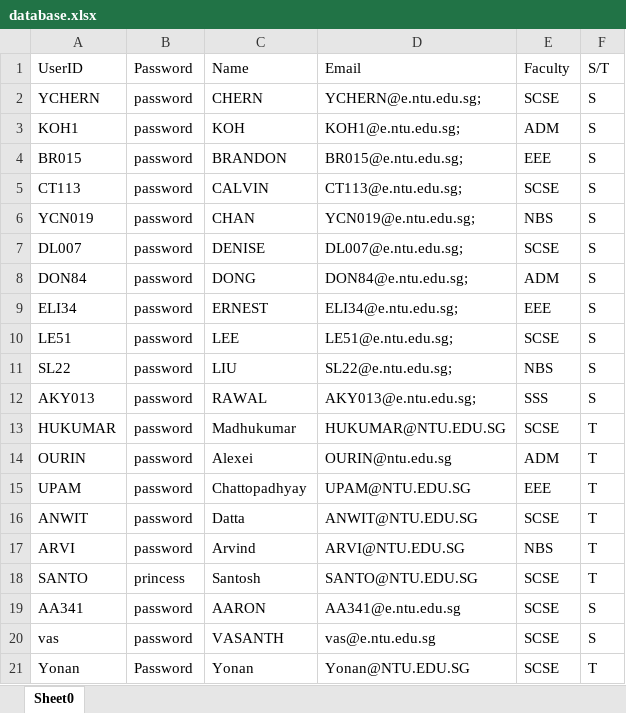
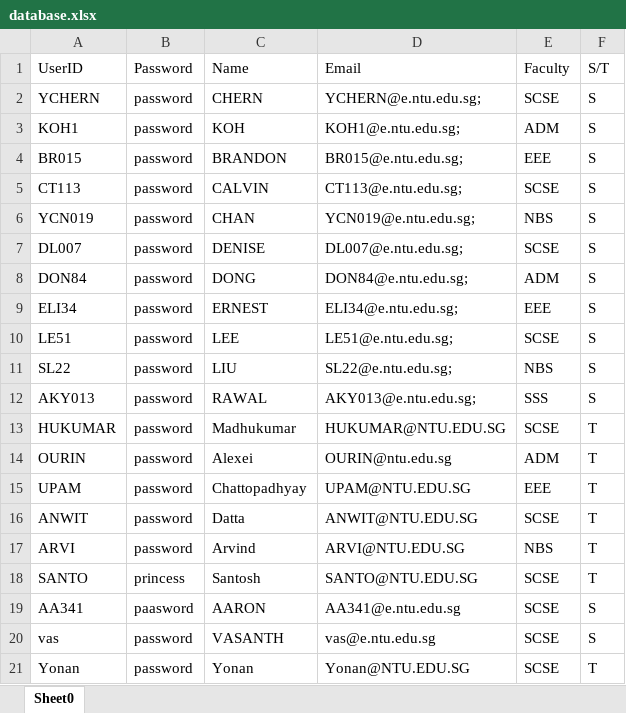
Before and after one commit to NoloriOnica/Camp-System, an Excel workbook: data/database.xlsx, sheet Sheet0, drawn as a sheet; values as stored, in another font and other column widths than the file's, no borders; the diff names each change by its address in the sheet, - before the commit and + after, or states it on an @@ line.

Commit message:
second commit

```diff
--- a/data/database.xlsx (sheet Sheet0)
+++ b/data/database.xlsx (sheet Sheet0)
-B19 (Password): password
+B19 (Password): paasword
-B21 (Password): Password
+B21 (Password): password
```
